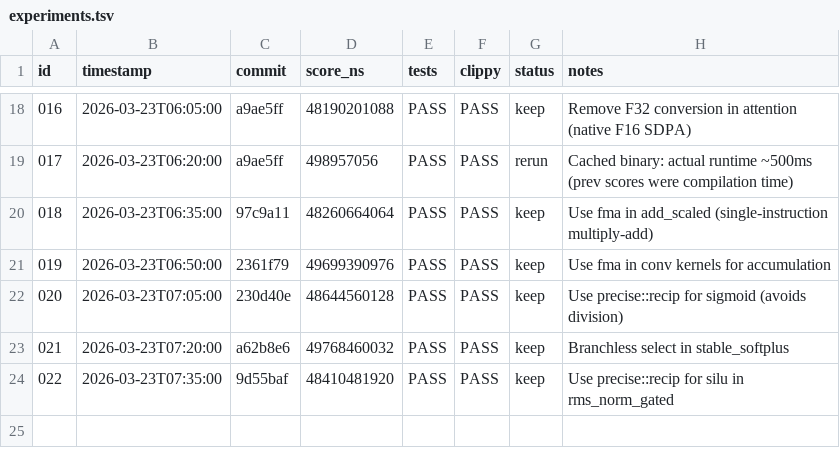
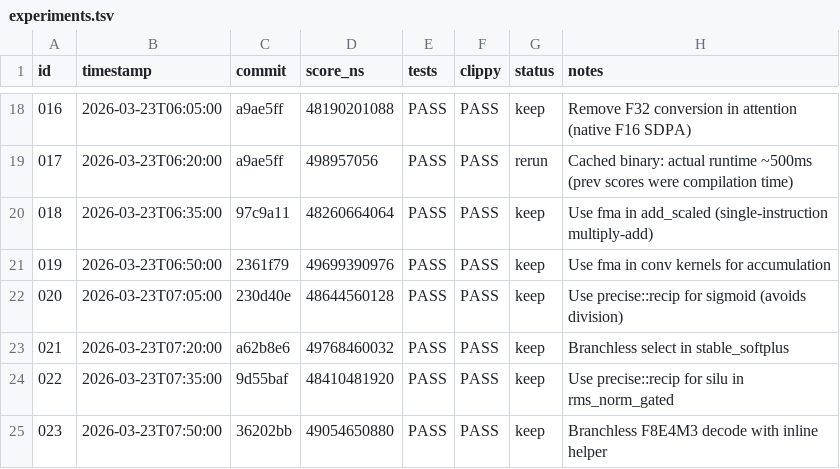
Before and after one commit to evilsocket/cake, a TSV file: autoresearch/backends/metal/experiments.tsv, drawn as a sheet; only a part is shown, gaps mark what is left out.

Commit message:
autoresearch: update experiments log through experiment 023

```diff
--- a/autoresearch/backends/metal/experiments.tsv
+++ b/autoresearch/backends/metal/experiments.tsv
@@ -24 +24,2 @@ id	timestamp	commit	score_ns	tests	clippy	status	notes
 022	2026-03-23T07:35:00	9d55baf	48410481920	PASS	PASS	keep	Use precise::recip for silu in rms_norm_gated
+023	2026-03-23T07:50:00	36202bb	49054650880	PASS	PASS	keep	Branchless F8E4M3 decode with inline helper
```
